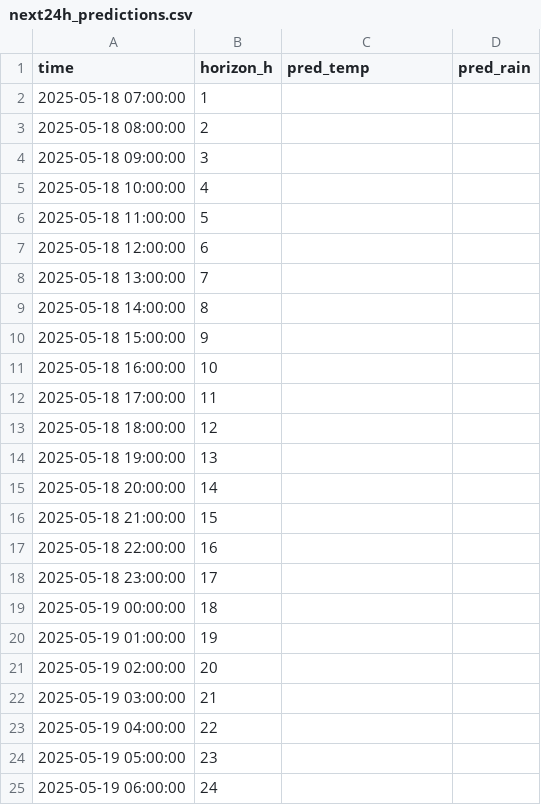
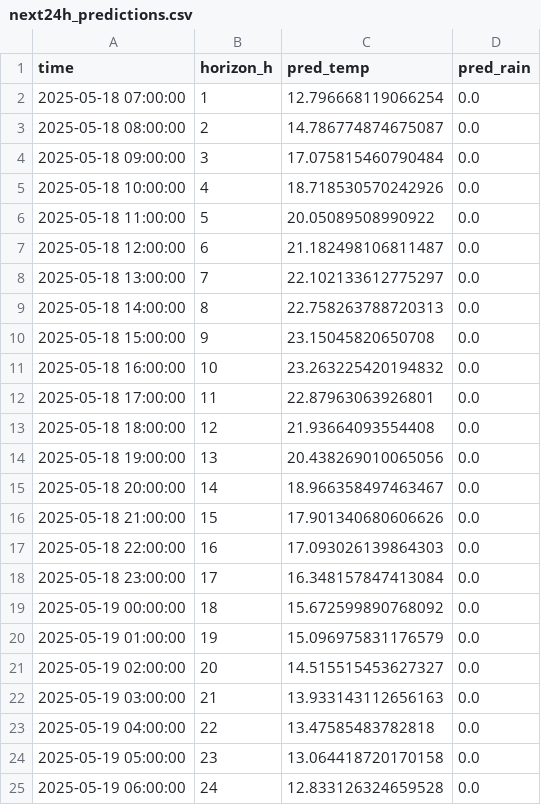
Before and after one commit to ColaCaos/ColaCAOS, a CSV file: multiestacion/funcionando/c/EstacionVirtual/results/next24h_predictions.csv, drawn as a sheet.

Commit message:
Update predictions [skip ci]

```diff
--- a/multiestacion/funcionando/c/EstacionVirtual/results/next24h_predictions.csv
+++ b/multiestacion/funcionando/c/EstacionVirtual/results/next24h_predictions.csv
@@ -1,25 +1,25 @@
 time,horizon_h,pred_temp,pred_rain
-2025-05-18 07:00:00,1,,
-2025-05-18 08:00:00,2,,
-2025-05-18 09:00:00,3,,
-2025-05-18 10:00:00,4,,
-2025-05-18 11:00:00,5,,
-2025-05-18 12:00:00,6,,
-2025-05-18 13:00:00,7,,
-2025-05-18 14:00:00,8,,
-2025-05-18 15:00:00,9,,
-2025-05-18 16:00:00,10,,
-2025-05-18 17:00:00,11,,
-2025-05-18 18:00:00,12,,
-2025-05-18 19:00:00,13,,
-2025-05-18 20:00:00,14,,
-2025-05-18 21:00:00,15,,
-2025-05-18 22:00:00,16,,
-2025-05-18 23:00:00,17,,
-2025-05-19 00:00:00,18,,
-2025-05-19 01:00:00,19,,
-2025-05-19 02:00:00,20,,
-2025-05-19 03:00:00,21,,
-2025-05-19 04:00:00,22,,
-2025-05-19 05:00:00,23,,
-2025-05-19 06:00:00,24,,
+2025-05-18 07:00:00,1,12.796668119066254,0.0
+2025-05-18 08:00:00,2,14.786774874675087,0.0
+2025-05-18 09:00:00,3,17.075815460790484,0.0
+2025-05-18 10:00:00,4,18.718530570242926,0.0
+2025-05-18 11:00:00,5,20.05089508990922,0.0
+2025-05-18 12:00:00,6,21.182498106811487,0.0
+2025-05-18 13:00:00,7,22.102133612775297,0.0
+2025-05-18 14:00:00,8,22.758263788720313,0.0
+2025-05-18 15:00:00,9,23.15045820650708,0.0
+2025-05-18 16:00:00,10,23.263225420194832,0.0
+2025-05-18 17:00:00,11,22.87963063926801,0.0
+2025-05-18 18:00:00,12,21.93664093554408,0.0
+2025-05-18 19:00:00,13,20.438269010065056,0.0
+2025-05-18 20:00:00,14,18.966358497463467,0.0
+2025-05-18 21:00:00,15,17.901340680606626,0.0
+2025-05-18 22:00:00,16,17.093026139864303,0.0
+2025-05-18 23:00:00,17,16.348157847413084,0.0
+2025-05-19 00:00:00,18,15.672599890768092,0.0
+2025-05-19 01:00:00,19,15.096975831176579,0.0
+2025-05-19 02:00:00,20,14.515515453627327,0.0
+2025-05-19 03:00:00,21,13.933143112656163,0.0
+2025-05-19 04:00:00,22,13.47585483782818,0.0
+2025-05-19 05:00:00,23,13.064418720170158,0.0
+2025-05-19 06:00:00,24,12.833126324659528,0.0
```
Also changed, not shown: multiestacion/funcionando/c/EstacionVirtual/results/rain_24h_wide.csv, multiestacion/funcionando/c/EstacionVirtual/results/temperature_24h_wide.csv, 2 other files.
